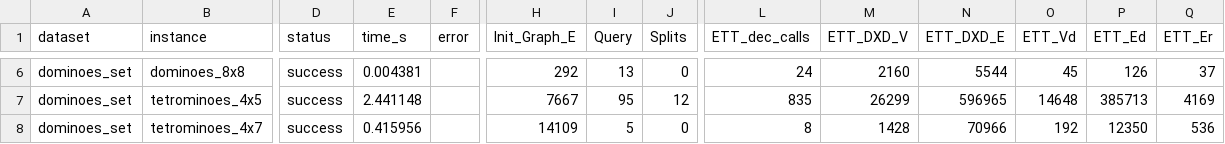
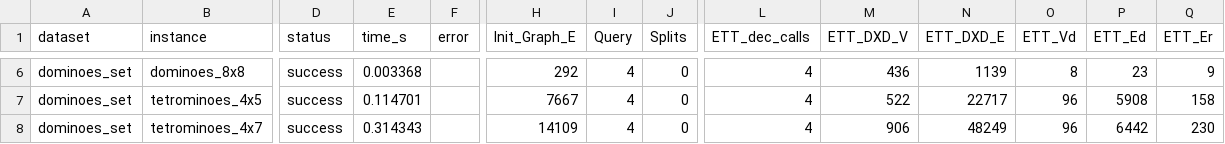
Before and after one commit to loiufam/Algorithm_DXD, a CSV file: results/cc_dynamics_dominoes_set.csv, drawn as a sheet; only a part is shown, gaps mark what is left out; the diff covers the shown part only; the diff names each change by its address in the sheet, - before the commit and + after, or states it on an @@ line.

```diff
--- a/results/cc_dynamics_dominoes_set.csv
+++ b/results/cc_dynamics_dominoes_set.csv
-E6 (time_s): 0.004381
+E6 (time_s): 0.003368
-I6 (Query): 13
+I6 (Query): 4
-L6 (ETT_dec_calls): 24
+L6 (ETT_dec_calls): 4
-M6 (ETT_DXD_V): 2160
+M6 (ETT_DXD_V): 436
-N6 (ETT_DXD_E): 5544
+N6 (ETT_DXD_E): 1139
-O6 (ETT_Vd): 45
+O6 (ETT_Vd): 8
-P6 (ETT_Ed): 126
+P6 (ETT_Ed): 23
-Q6 (ETT_Er): 37
+Q6 (ETT_Er): 9
-E7 (time_s): 2.441148
+E7 (time_s): 0.114701
-I7 (Query): 95
+I7 (Query): 4
-J7 (Splits): 12
+J7 (Splits): 0
-L7 (ETT_dec_calls): 835
+L7 (ETT_dec_calls): 4
-M7 (ETT_DXD_V): 26299
+M7 (ETT_DXD_V): 522
-N7 (ETT_DXD_E): 596965
+N7 (ETT_DXD_E): 22717
-O7 (ETT_Vd): 14648
+O7 (ETT_Vd): 96
-P7 (ETT_Ed): 385713
+P7 (ETT_Ed): 5908
-Q7 (ETT_Er): 4169
+Q7 (ETT_Er): 158
-E8 (time_s): 0.415956
+E8 (time_s): 0.314343
-I8 (Query): 5
+I8 (Query): 4
-L8 (ETT_dec_calls): 8
+L8 (ETT_dec_calls): 4
-M8 (ETT_DXD_V): 1428
+M8 (ETT_DXD_V): 906
-N8 (ETT_DXD_E): 70966
+N8 (ETT_DXD_E): 48249
-O8 (ETT_Vd): 192
+O8 (ETT_Vd): 96
-P8 (ETT_Ed): 12350
+P8 (ETT_Ed): 6442
-Q8 (ETT_Er): 536
+Q8 (ETT_Er): 230
```
Also changed, not shown: 48 edited cells elsewhere in this file, results/cc_dynamics_exact_cover_benchmarks.csv, results/cc_dynamics_set_partition_benchmarks.csv, 2 other files.
